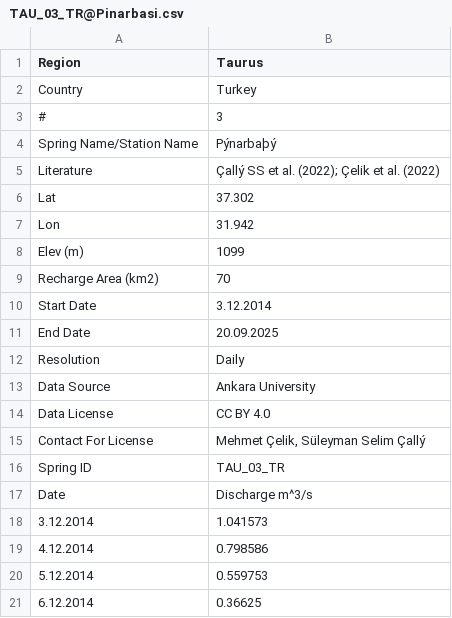
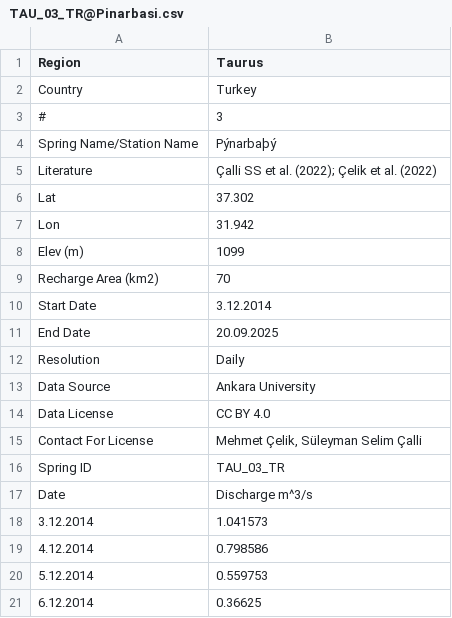
Before and after one commit to selimcalli/KaMERaMAN-Dataset, a CSV file: HYDROGRAPH/TAURUS/TAU/TAU_03_TR@Pinarbasi.csv, drawn as a sheet; only a part is shown.

Commit message:
Update TAU_03_TR@Pinarbasi.csv

```diff
--- a/HYDROGRAPH/TAURUS/TAU/TAU_03_TR@Pinarbasi.csv
+++ b/HYDROGRAPH/TAURUS/TAU/TAU_03_TR@Pinarbasi.csv
@@ -4,3 +4,3 @@ Country;Turkey
 Spring Name/Station Name;Pýnarbaþý
-Literature;"Çallý SS et al. (2022); Çelik et al. (2022)"
+Literature;"Çalli SS et al. (2022); Çelik et al. (2022)"
 Lat;37.302
@@ -14,3 +14,3 @@ Data Source;Ankara University
 Data License;CC BY 4.0
-Contact For License;Mehmet Çelik, Süleyman Selim Çallý
+Contact For License;Mehmet Çelik, Süleyman Selim Çalli
 Spring ID;TAU_03_TR
```
